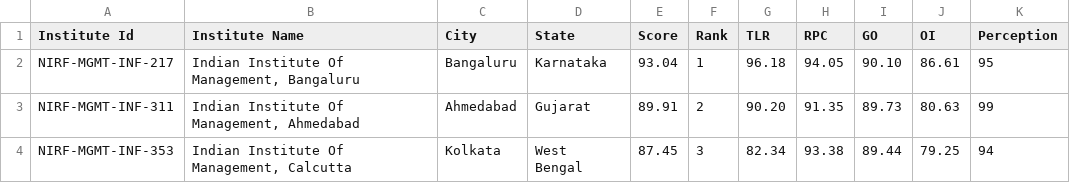
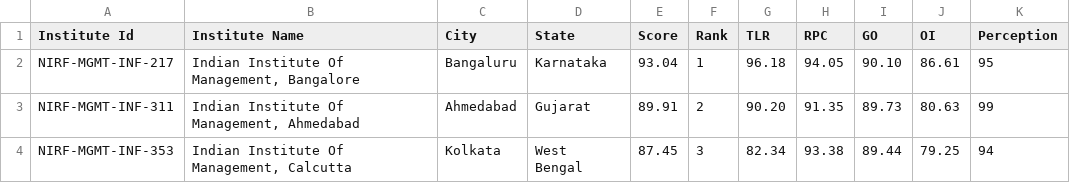
Before and after one commit to kalp121212/DS203_Project, a CSV file: Datasets/Nirf/2016/ManagementRanking_2016.csv, drawn as a sheet; only a part is shown.

```diff
--- a/Datasets/Nirf/2016/ManagementRanking_2016.csv
+++ b/Datasets/Nirf/2016/ManagementRanking_2016.csv
@@ -1,3 +1,3 @@
 Institute Id,Institute Name,City,State,Score,Rank,TLR,RPC,GO,OI,Perception
-NIRF-MGMT-INF-217,"Indian Institute Of Management, Bangaluru",Bangaluru,Karnataka,93.04,1,96.18,94.05,90.10,86.61,95
+NIRF-MGMT-INF-217,"Indian Institute Of Management, Bangalore",Bangaluru,Karnataka,93.04,1,96.18,94.05,90.10,86.61,95
 NIRF-MGMT-INF-311,"Indian Institute Of Management, Ahmedabad",Ahmedabad,Gujarat,89.91,2,90.20,91.35,89.73,80.63,99
```
Also changed, not shown: Datasets/Nirf/2016/EngineeringRanking_2016.csv, Datasets/Nirf/2016/UniversityRanking_2016.csv.
